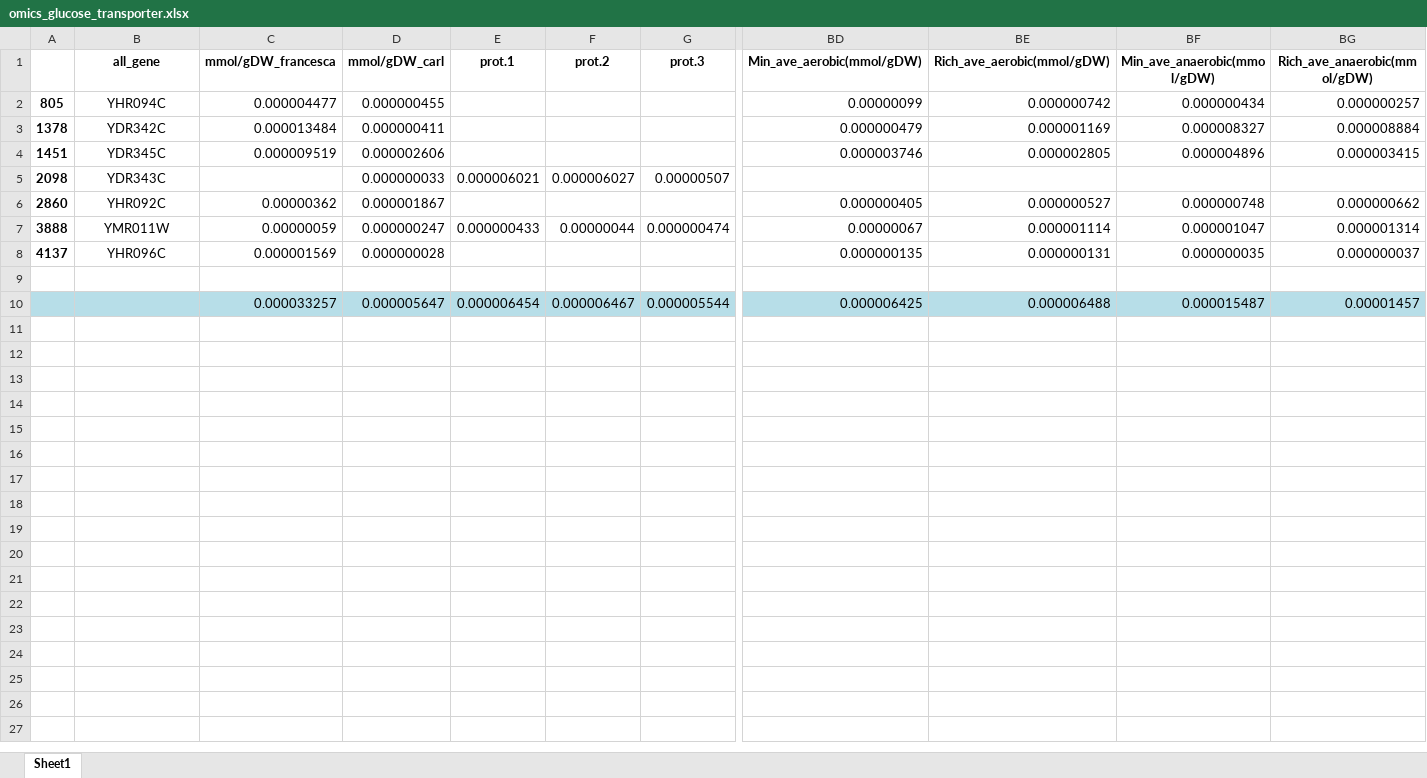
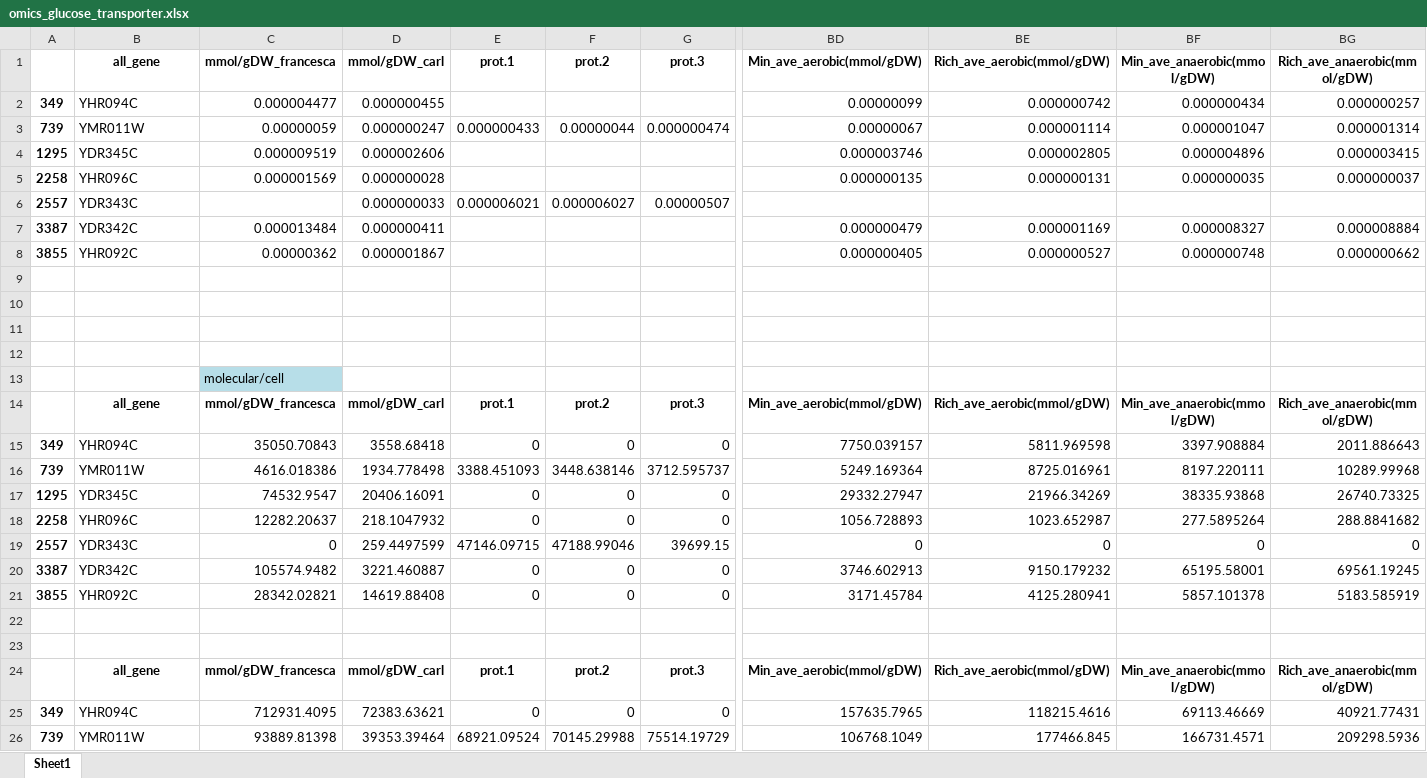
Before and after one commit to hongzhonglu/large_scale_yeast_proteomics_analysis, an Excel workbook: data/omics_glucose_transporter.xlsx, sheet Sheet1, drawn as a sheet; only a part is shown, gaps mark what is left out; values as stored, in another font and other column widths than the file's, no borders; charts and pictures not drawn; removed rows and columns are numbered as before the commit, all else as after; rows hold the shown columns only; the diff covers the shown part only; the diff names each change by its address in the sheet, - before the commit and + after, or states it on an @@ line.

```diff
--- a/data/omics_glucose_transporter.xlsx (sheet Sheet1)
+++ b/data/omics_glucose_transporter.xlsx (sheet Sheet1)
-A2: 805
+A2: 349
-B2 alignment: center
+B2 alignment: left
-row 3: 1378 | YDR342C | 0.000013484 | 0.000000411 |  |  |  | 0.000000479 | 0.000001169 | 0.000008327 | 0.000008884
+row 3: 739 | YMR011W | 0.00000059 | 0.000000247 | 0.000000433 | 0.00000044 | 0.000000474 | 0.00000067 | 0.000001114 | 0.000001047 | 0.000001314
-A4: 1451
+A4: 1295
-B4 alignment: center
+B4 alignment: left
+row 5: 2258 | YHR096C | 0.000001569 | 0.000000028 |  |  |  | 0.000000135 | 0.000000131 | 0.000000035 | 0.000000037
-A6: 2098
+A6: 2557
-B6 alignment: center
+B6 alignment: left
+row 7: 3387 | YDR342C | 0.000013484 | 0.000000411 |  |  |  | 0.000000479 | 0.000001169 | 0.000008327 | 0.000008884
-A8: 2860
+A8: 3855
-B8 alignment: center
+B8 alignment: left
-row 7: 3888 | YMR011W | 0.00000059 | 0.000000247 | 0.000000433 | 0.00000044 | 0.000000474 | 0.00000067 | 0.000001114 | 0.000001047 | 0.000001314
-row 8: 4137 | YHR096C | 0.000001569 | 0.000000028 |  |  |  | 0.000000135 | 0.000000131 | 0.000000035 | 0.000000037
-A10:BG10 fill: #B7DEE8
+A10:BG10 fill: none
-row 10:  |  | 0.000033257 | 0.000005647 | 0.000006454 | 0.000006467 | 0.000005544 | 0.000006425 | 0.000006488 | 0.000015487 | 0.00001457
+row 10: (empty)
+row 11: (empty)
+row 12: (empty)
+row 13:  |  | molecular/cell
+row 14:  | all_gene | mmol/gDW_francesca | mmol/gDW_carl | prot.1 | prot.2 | prot.3 | Min_ave_aerobic(mmol/gDW) | Rich_ave_aerobic(mmol/gDW) | Min_ave_anaerobic(mmol/gDW) | Rich_ave_anaerobic(mmol/gDW)
+row 15: 349 | YHR094C | 35050.70843 | 3558.68418 | 0 | 0 | 0 | 7750.039157 | 5811.969598 | 3397.908884 | 2011.886643
+row 16: 739 | YMR011W | 4616.018386 | 1934.778498 | 3388.451093 | 3448.638146 | 3712.595737 | 5249.169364 | 8725.016961 | 8197.220111 | 10289.99968
+row 17: 1295 | YDR345C | 74532.9547 | 20406.16091 | 0 | 0 | 0 | 29332.27947 | 21966.34269 | 38335.93868 | 26740.73325
+row 18: 2258 | YHR096C | 12282.20637 | 218.1047932 | 0 | 0 | 0 | 1056.728893 | 1023.652987 | 277.5895264 | 288.8841682
+row 19: 2557 | YDR343C | 0 | 259.4497599 | 47146.09715 | 47188.99046 | 39699.15 | 0 | 0 | 0 | 0
+row 20: 3387 | YDR342C | 105574.9482 | 3221.460887 | 0 | 0 | 0 | 3746.602913 | 9150.179232 | 65195.58001 | 69561.19245
+row 21: 3855 | YHR092C | 28342.02821 | 14619.88408 | 0 | 0 | 0 | 3171.45784 | 4125.280941 | 5857.101378 | 5183.585919
+row 22: (empty)
+row 23: (empty)
+row 24:  | all_gene | mmol/gDW_francesca | mmol/gDW_carl | prot.1 | prot.2 | prot.3 | Min_ave_aerobic(mmol/gDW) | Rich_ave_aerobic(mmol/gDW) | Min_ave_anaerobic(mmol/gDW) | Rich_ave_anaerobic(mmol/gDW)
+row 25: 349 | YHR094C | 712931.4095 | 72383.63621 | 0 | 0 | 0 | 157635.7965 | 118215.4616 | 69113.46669 | 40921.77431
+row 26: 739 | YMR011W | 93889.81398 | 39353.39464 | 68921.09524 | 70145.29988 | 75514.19729 | 106768.1049 | 177466.845 | 166731.4571 | 209298.5936
```
Also changed, not shown: 7 added rows and cell formats elsewhere in this sheet, charts or pictures, data/proteomics/data_PNAS_2021_scale.xlsx, data/proteomics/omics_Francesca_scale.xlsx, 13 other files.
